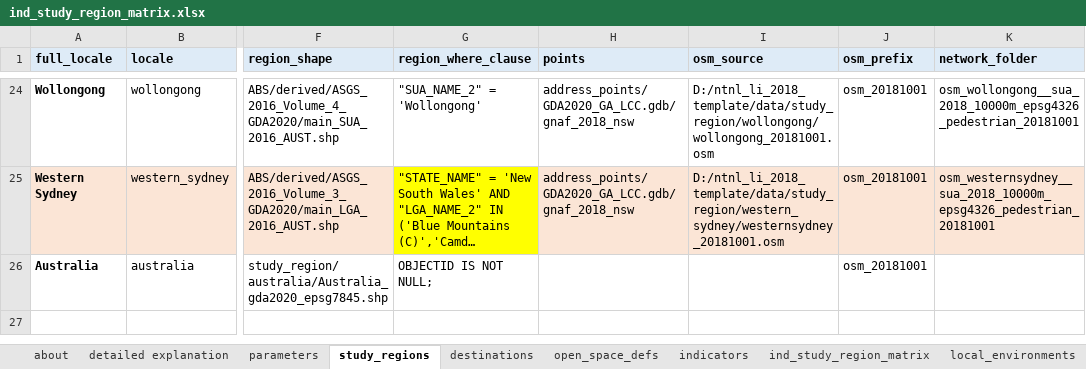
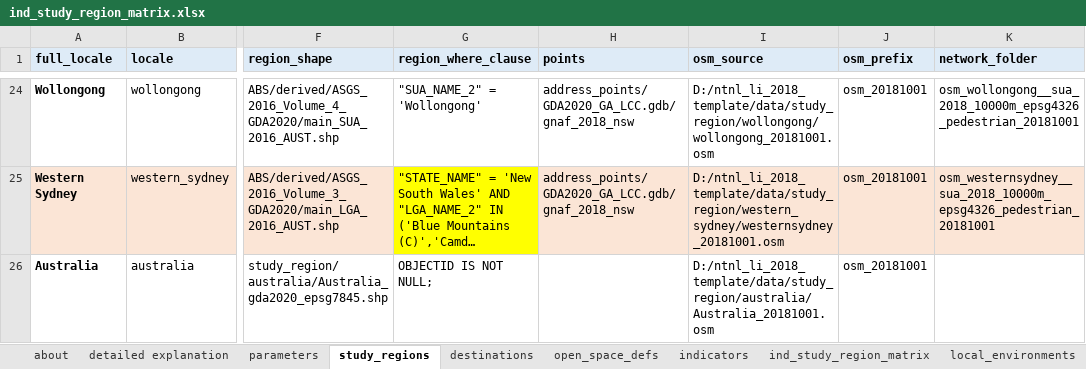
Before and after one commit to healthy-liveable-cities/australian-national-liveability-study, an Excel workbook: ind_study_region_matrix.xlsx, sheet study_regions, drawn as a sheet; only a part is shown, gaps mark what is left out; long unchanged cells end in …; values as stored, in another font and other column widths than the file's, no borders; the diff names each change by its address in the sheet, - before the commit and + after, or states it on an @@ line.

Commit message:
update with change to script 11 for Australia

```diff
--- a/ind_study_region_matrix.xlsx (sheet study_regions)
+++ b/ind_study_region_matrix.xlsx (sheet study_regions)
-I26 (osm_source): (empty)
+I26 (osm_source): D:/ntnl_li_2018_template/data/study_region/australia/Australia_20181001.osm
```
Also changed, not shown: 2 other files.
